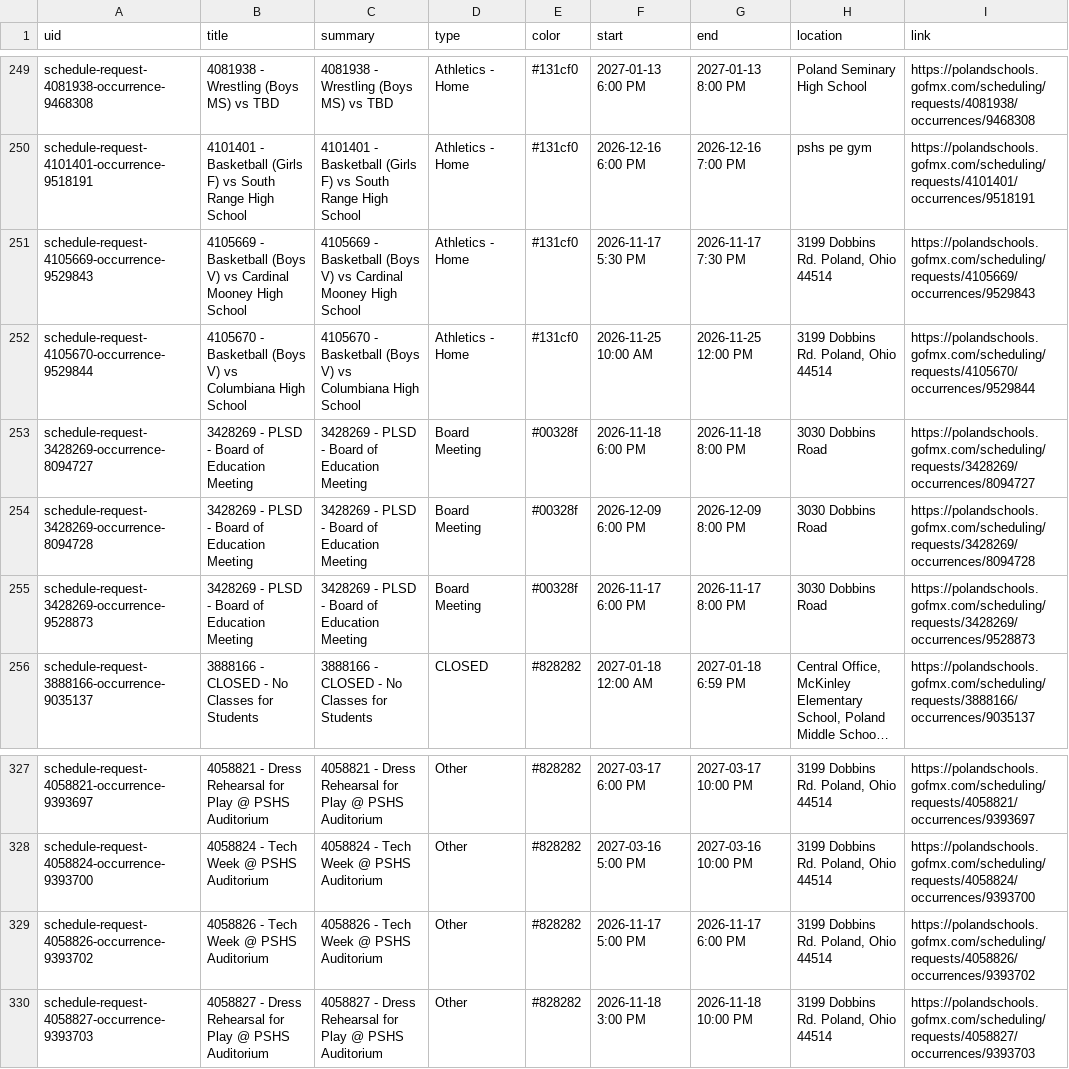
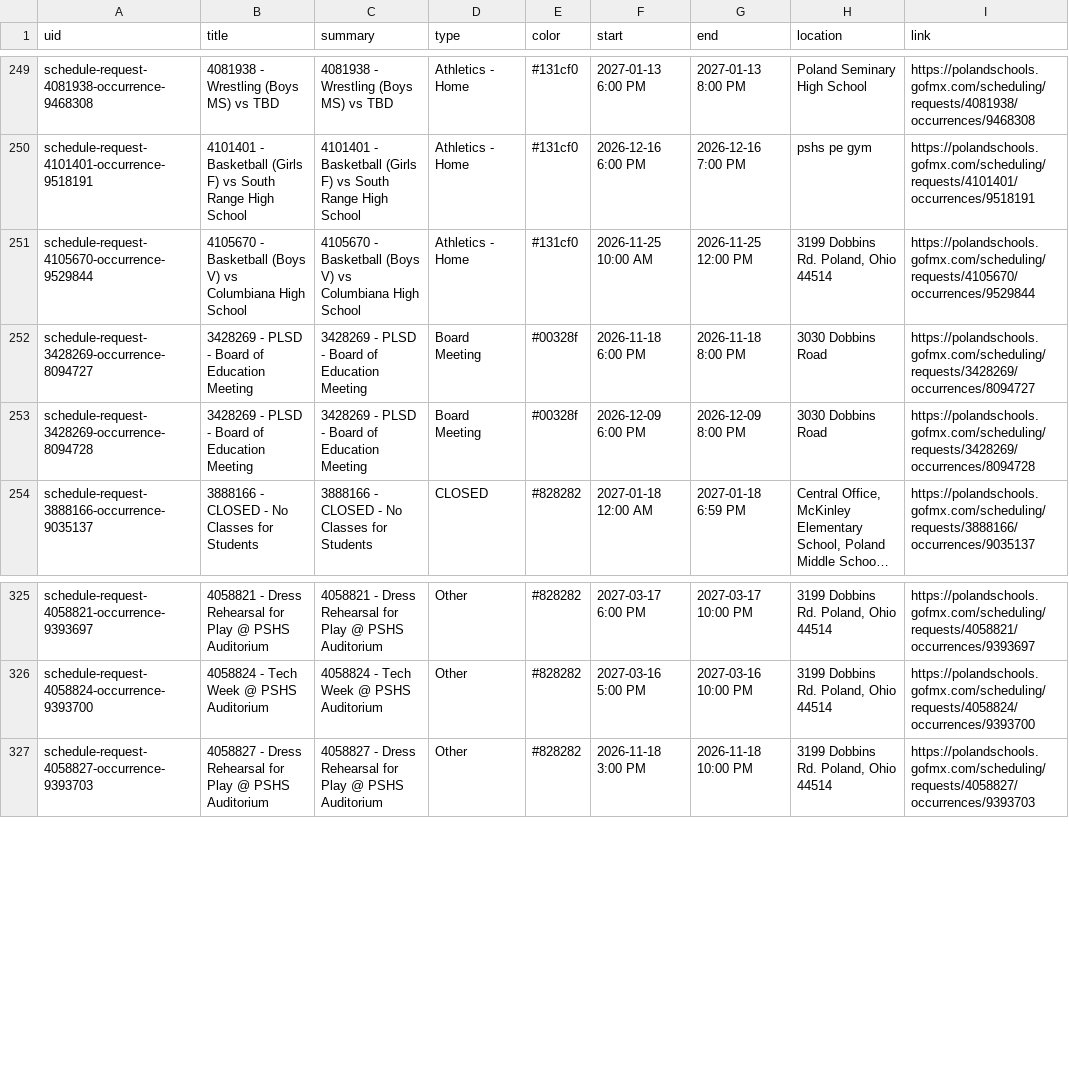
Before and after one commit to nruggieri-poland/calendar, a CSV file: output/events.csv, drawn as a sheet; only a part is shown, gaps mark what is left out; long unchanged cells end in …; the diff names each change by its address in the sheet, - before the commit and + after, or states it on an @@ line.

```diff
--- a/output/events.csv
+++ b/output/events.csv
-row 251: schedule-request-4105669-occurrence-9529843 | 4105669 - Basketball (Boys V) vs Cardinal Mooney High School | 4105669 - Basketball (Boys V) vs Cardinal Mooney High School | Athletics - Home | #131cf0 | 2026-11-17 5:30 PM | 2026-11-17 7:30 PM | 3199 Dobbins Rd. Poland, Ohio 44514 | https://polandschools.gofmx.com/scheduling/requests/4105669/occurrences/9529843
-row 255: schedule-request-3428269-occurrence-9528873 | 3428269 - PLSD - Board of Education Meeting | 3428269 - PLSD - Board of Education Meeting | Board Meeting | #00328f | 2026-11-17 6:00 PM | 2026-11-17 8:00 PM | 3030 Dobbins Road | https://polandschools.gofmx.com/scheduling/requests/3428269/occurrences/9528873
-row 329: schedule-request-4058826-occurrence-9393702 | 4058826 - Tech Week @ PSHS Auditorium | 4058826 - Tech Week @ PSHS Auditorium | Other | #828282 | 2026-11-17 5:00 PM | 2026-11-17 6:00 PM | 3199 Dobbins Rd. Poland, Ohio 44514 | https://polandschools.gofmx.com/scheduling/requests/4058826/occurrences/9393702
```
Also changed, not shown: 3 other files.
